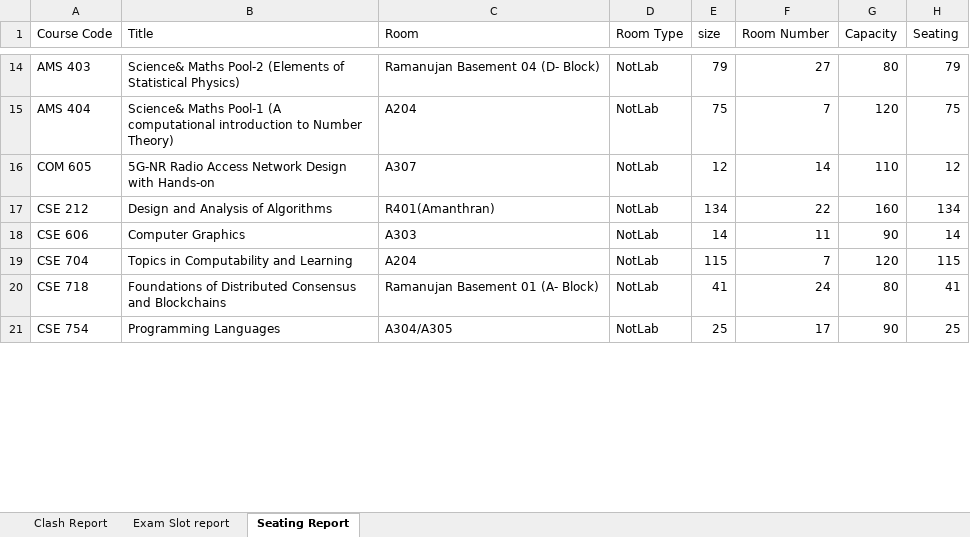
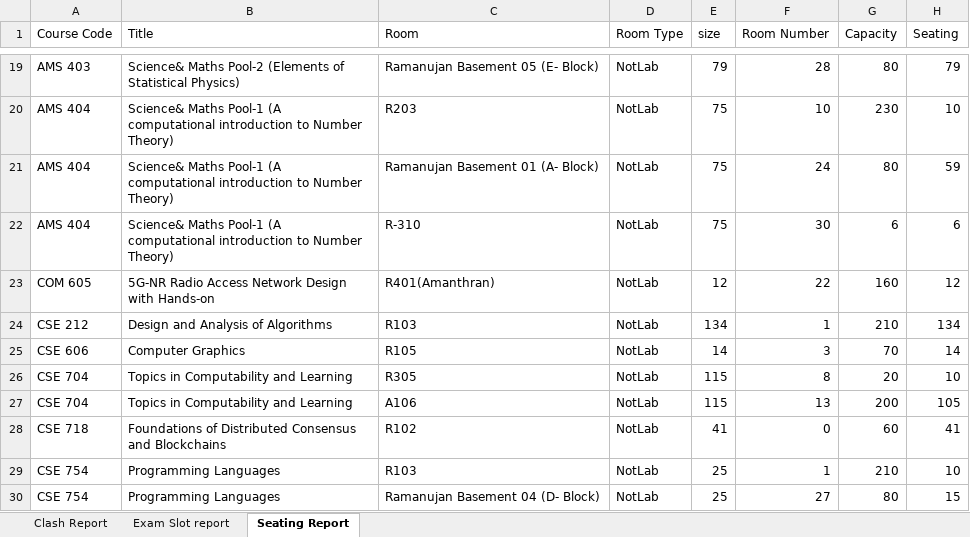
Before and after one commit to gsriiitb/timetabling, an Excel workbook: timetable_report.xlsx, sheet Seating Report, drawn as a sheet; only a part is shown, gaps mark what is left out; values as stored, in another font and other column widths than the file's, no borders; addresses are those after the commit; the diff covers the shown part only; the diff names each change by its address in the sheet, - before the commit and + after, or states it on an @@ line.

```diff
--- a/timetable_report.xlsx (sheet Seating Report)
+++ b/timetable_report.xlsx (sheet Seating Report)
-C19 (Room): Ramanujan Basement 04 (D- Block)
+C19 (Room): Ramanujan Basement 05 (E- Block)
-F19 (Room Number): 27
+F19 (Room Number): 28
-C20 (Room): A204
+C20 (Room): R203
-F20 (Room Number): 7
+F20 (Room Number): 10
-G20 (Capacity): 120
+G20 (Capacity): 230
-H20 (Seating): 75
+H20 (Seating): 10
+row 21: AMS 404 | Science& Maths Pool-1 (A computational introduction to Number Theory) | Ramanujan Basement 01 (A- Block) | NotLab | 75 | 24 | 80 | 59
+row 22: AMS 404 | Science& Maths Pool-1 (A computational introduction to Number Theory) | R-310 | NotLab | 75 | 30 | 6 | 6
-C23 (Room): A307
+C23 (Room): R401(Amanthran)
-F23 (Room Number): 14
+F23 (Room Number): 22
-G23 (Capacity): 110
+G23 (Capacity): 160
-C24 (Room): R401(Amanthran)
+C24 (Room): R103
-F24 (Room Number): 22
+F24 (Room Number): 1
-G24 (Capacity): 160
+G24 (Capacity): 210
-C25 (Room): A303
+C25 (Room): R105
-F25 (Room Number): 11
+F25 (Room Number): 3
-G25 (Capacity): 90
+G25 (Capacity): 70
+row 26: CSE 704 | Topics in Computability and Learning | R305 | NotLab | 115 | 8 | 20 | 10
-C27 (Room): A204
+C27 (Room): A106
-F27 (Room Number): 7
+F27 (Room Number): 13
-G27 (Capacity): 120
+G27 (Capacity): 200
-H27 (Seating): 115
+H27 (Seating): 105
-C28 (Room): Ramanujan Basement 01 (A- Block)
+C28 (Room): R102
-F28 (Room Number): 24
+F28 (Room Number): 0
-G28 (Capacity): 80
+G28 (Capacity): 60
-C29 (Room): A304/A305
+C29 (Room): R103
-F29 (Room Number): 17
+F29 (Room Number): 1
-G29 (Capacity): 90
+G29 (Capacity): 210
-H29 (Seating): 25
+H29 (Seating): 10
+row 30: CSE 754 | Programming Languages | Ramanujan Basement 04 (D- Block) | NotLab | 25 | 27 | 80 | 15
```
Also changed, not shown: 41 added rows, 2 removed rows and 135 edited cells elsewhere in this sheet, sheet Clash Report, sheet Exam Slot report, exam_timetable.xlsx, 19 other files.
